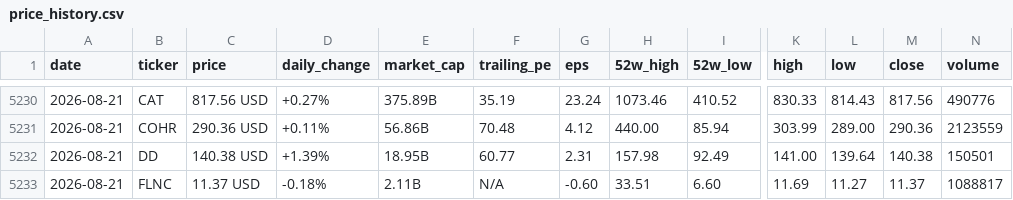
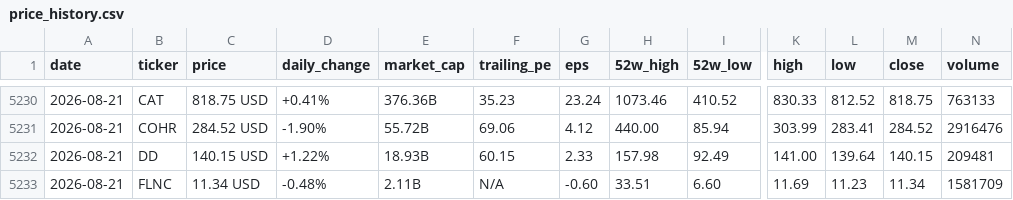
Before and after one commit to parkjunhee0510/pkrich, a CSV file: output/data/price_history.csv, drawn as a sheet; only a part is shown, gaps mark what is left out; the diff covers the shown part only; the diff names each change by its address in the sheet, - before the commit and + after, or states it on an @@ line.

```diff
--- a/output/data/price_history.csv
+++ b/output/data/price_history.csv
-C5230 (price): 817.56 USD
+C5230 (price): 818.75 USD
-D5230 (daily_change): +0.27%
+D5230 (daily_change): +0.41%
-E5230 (market_cap): 375.89B
+E5230 (market_cap): 376.36B
-F5230 (trailing_pe): 35.19
+F5230 (trailing_pe): 35.23
-L5230 (low): 814.43
+L5230 (low): 812.52
-M5230 (close): 817.56
+M5230 (close): 818.75
-N5230 (volume): 490776
+N5230 (volume): 763133
-C5231 (price): 290.36 USD
+C5231 (price): 284.52 USD
-D5231 (daily_change): +0.11%
+D5231 (daily_change): -1.90%
-E5231 (market_cap): 56.86B
+E5231 (market_cap): 55.72B
-F5231 (trailing_pe): 70.48
+F5231 (trailing_pe): 69.06
-L5231 (low): 289.00
+L5231 (low): 283.41
-M5231 (close): 290.36
+M5231 (close): 284.52
-N5231 (volume): 2123559
+N5231 (volume): 2916476
-C5232 (price): 140.38 USD
+C5232 (price): 140.15 USD
-D5232 (daily_change): +1.39%
+D5232 (daily_change): +1.22%
-E5232 (market_cap): 18.95B
+E5232 (market_cap): 18.93B
-F5232 (trailing_pe): 60.77
+F5232 (trailing_pe): 60.15
-G5232 (eps): 2.31
+G5232 (eps): 2.33
-M5232 (close): 140.38
+M5232 (close): 140.15
-N5232 (volume): 150501
+N5232 (volume): 209481
-C5233 (price): 11.37 USD
+C5233 (price): 11.34 USD
-D5233 (daily_change): -0.18%
+D5233 (daily_change): -0.48%
-L5233 (low): 11.27
+L5233 (low): 11.23
-M5233 (close): 11.37
+M5233 (close): 11.34
-N5233 (volume): 1088817
+N5233 (volume): 1581709
```
Also changed, not shown: 124 edited cells elsewhere in this file, 52 other files.
